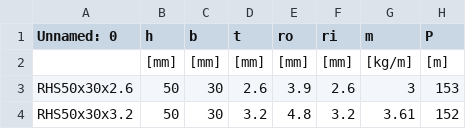
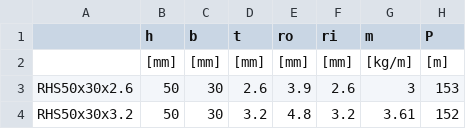
Before and after one commit to domthom21/eurocodedesign, a CSV file: eurocodedesign/geometry/steelsections/_data/rhs_en10219_en10210_2006.csv, drawn as a sheet; only a part is shown; the diff names each change by its address in the sheet, - before the commit and + after, or states it on an @@ line.

```diff
--- a/eurocodedesign/geometry/steelsections/_data/rhs_en10219_en10210_2006.csv
+++ b/eurocodedesign/geometry/steelsections/_data/rhs_en10219_en10210_2006.csv
-A1: Unnamed: 0
+A1: (empty)
```
Also changed, not shown: eurocodedesign/geometry/steelsections/_data/shs_en10219_en10210_2006.csv, 1 other file.
